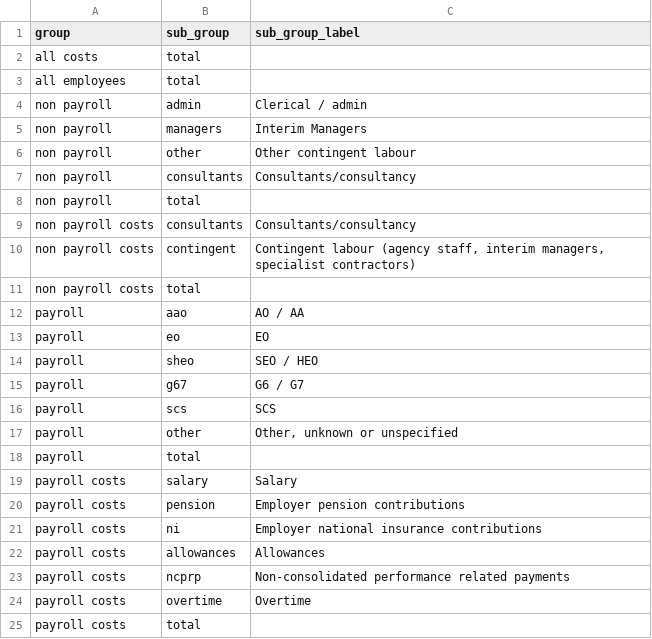
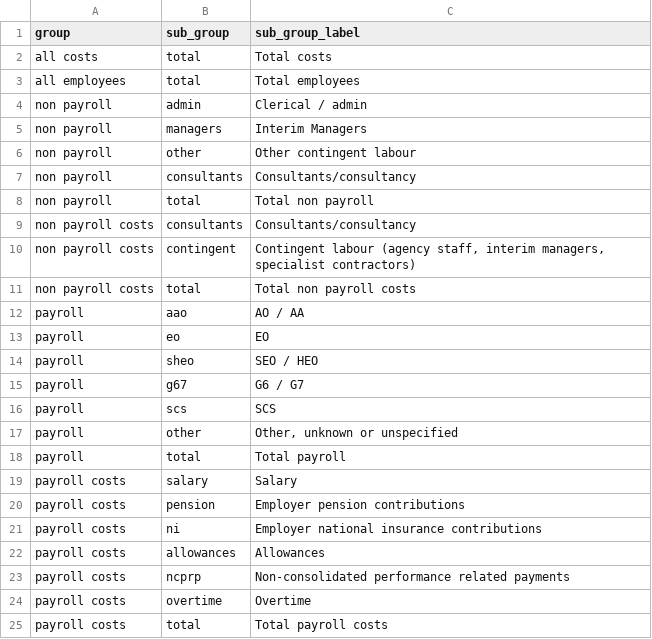
Before and after one commit to co-analysis/mwmi-govuk-dashboard, a CSV file: data/sub_group_labels.csv, drawn as a sheet.

Commit message:
show split by sub group and type, allow filtering by dept

```diff
--- a/data/sub_group_labels.csv
+++ b/data/sub_group_labels.csv
@@ -1,4 +1,4 @@
 group,sub_group,sub_group_label
-all costs,total,
-all employees,total,
+all costs,total,Total costs
+all employees,total,Total employees
 non payroll,admin,Clerical / admin
@@ -7,6 +7,6 @@ non payroll,other,Other contingent labour
 non payroll,consultants,Consultants/consultancy
-non payroll,total,
+non payroll,total,Total non payroll
 non payroll costs,consultants,Consultants/consultancy
 non payroll costs,contingent,"Contingent labour (agency staff, interim managers, specialist contractors)"
-non payroll costs,total,
+non payroll costs,total,Total non payroll costs
 payroll,aao,AO / AA
@@ -17,3 +17,3 @@ payroll,scs,SCS
 payroll,other,"Other, unknown or unspecified"
-payroll,total,
+payroll,total,Total payroll
 payroll costs,salary,Salary
@@ -24,2 +24,2 @@ payroll costs,ncprp,Non-consolidated performance related payments
 payroll costs,overtime,Overtime
-payroll costs,total,
+payroll costs,total,Total payroll costs
```
Also changed, not shown: 3 other files.
